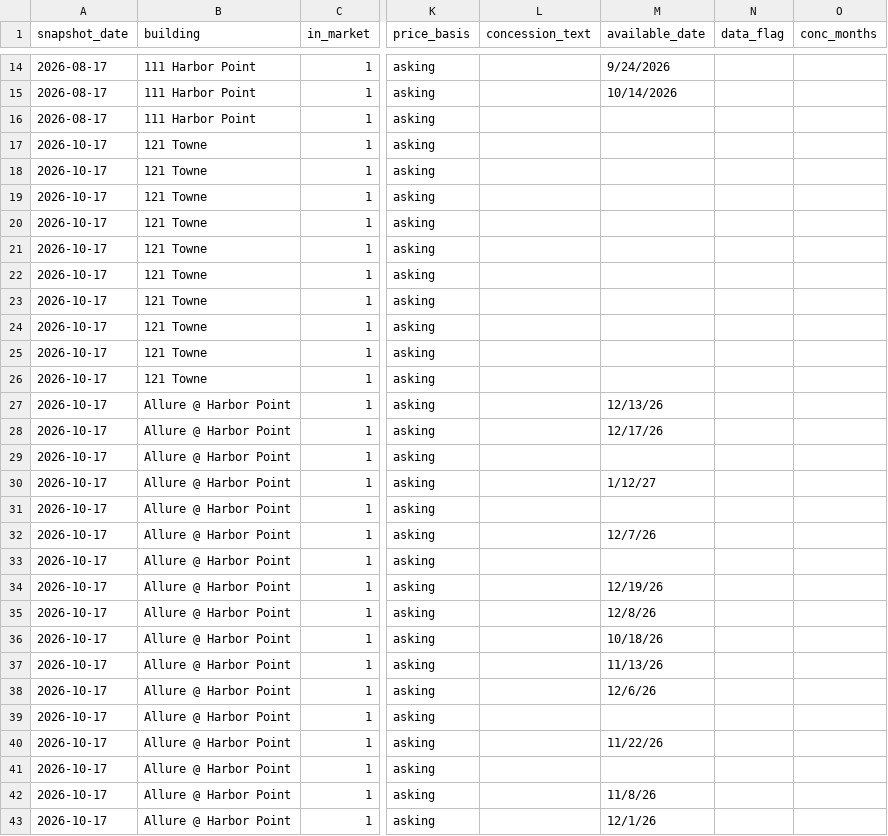
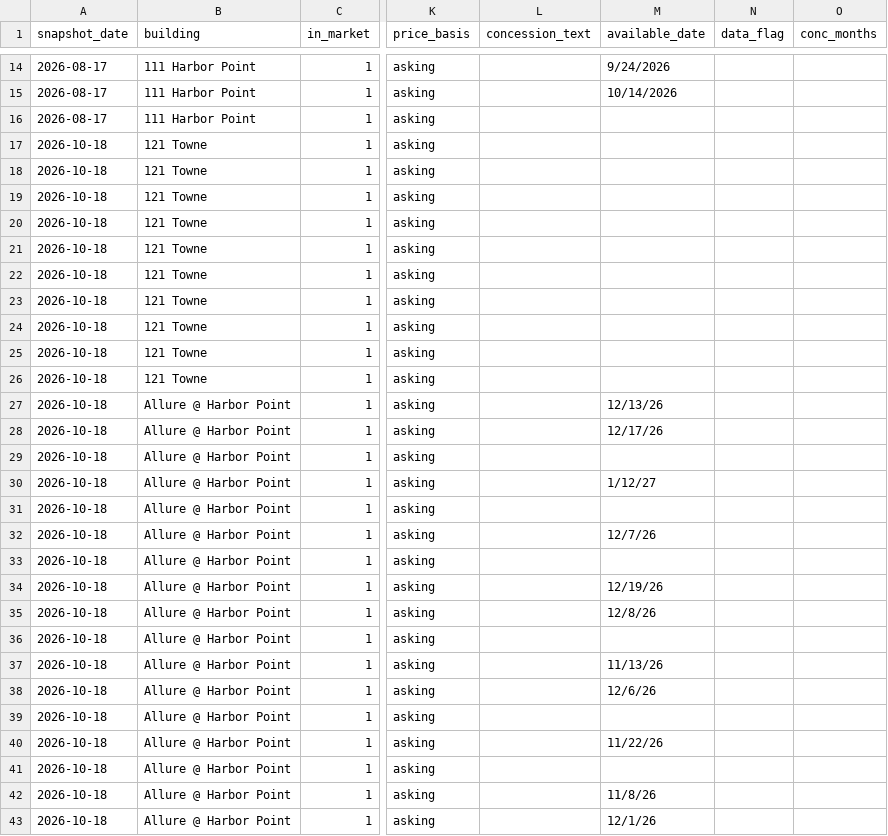
Before and after one commit to akski87/market-monitor, a CSV file: markets/stamford/data/exports/units_latest.csv, drawn as a sheet; only a part is shown, gaps mark what is left out; the diff covers the shown part only; the diff names each change by its address in the sheet, - before the commit and + after, or states it on an @@ line.

```diff
--- a/markets/stamford/data/exports/units_latest.csv
+++ b/markets/stamford/data/exports/units_latest.csv
-A17:A43 (snapshot_date): 2026-10-17
+A17:A43 (snapshot_date): 2026-10-18
-M36 (available_date): 10/18/26
+M36 (available_date): (empty)
```
Also changed, not shown: 1 removed row and 104 edited cells elsewhere in this file, markets/stamford/data/exports/timeseries.csv, markets/stamford/data/exports/units_12mo.csv, 21 other files.
